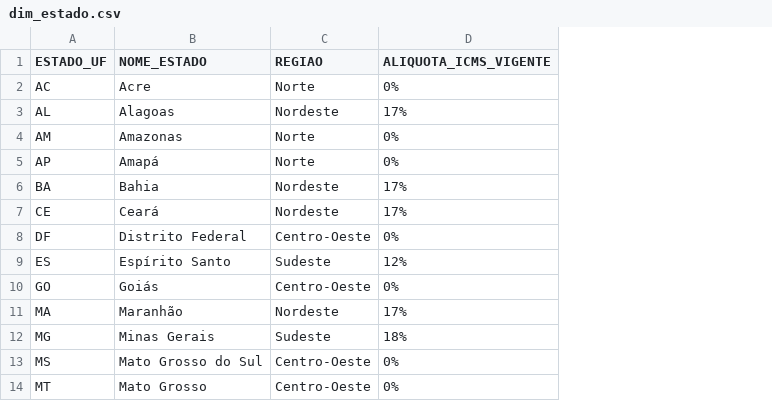
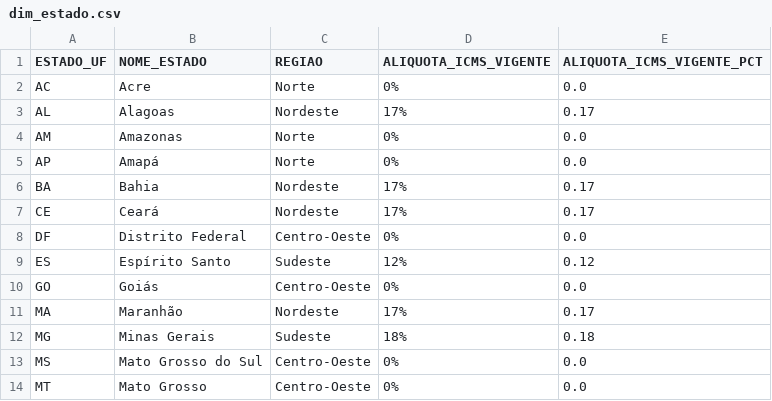
Before and after one commit to danielebitencourt/cmed-powerbi, a CSV file: dados/processed/dim_estado.csv, drawn as a sheet; only a part is shown; the diff names each change by its address in the sheet, - before the commit and + after, or states it on an @@ line.

```diff
--- a/dados/processed/dim_estado.csv
+++ b/dados/processed/dim_estado.csv
+column E (ALIQUOTA_ICMS_VIGENTE_PCT), rows 2-14: 0.0 | 0.17 | 0.0 | 0.0 | 0.17 | 0.17 | 0.0 | 0.12 | 0.0 | 0.17 | 0.18 | 0.0 | 0.0
```
Also changed, not shown: 3 other files.
